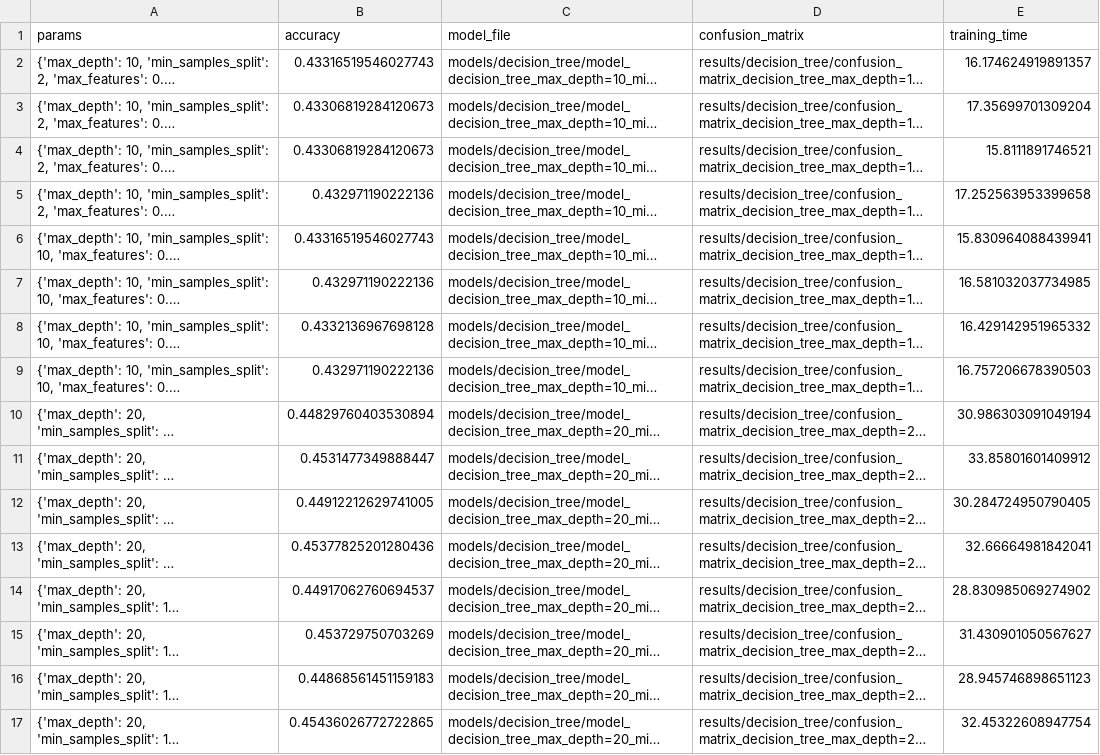
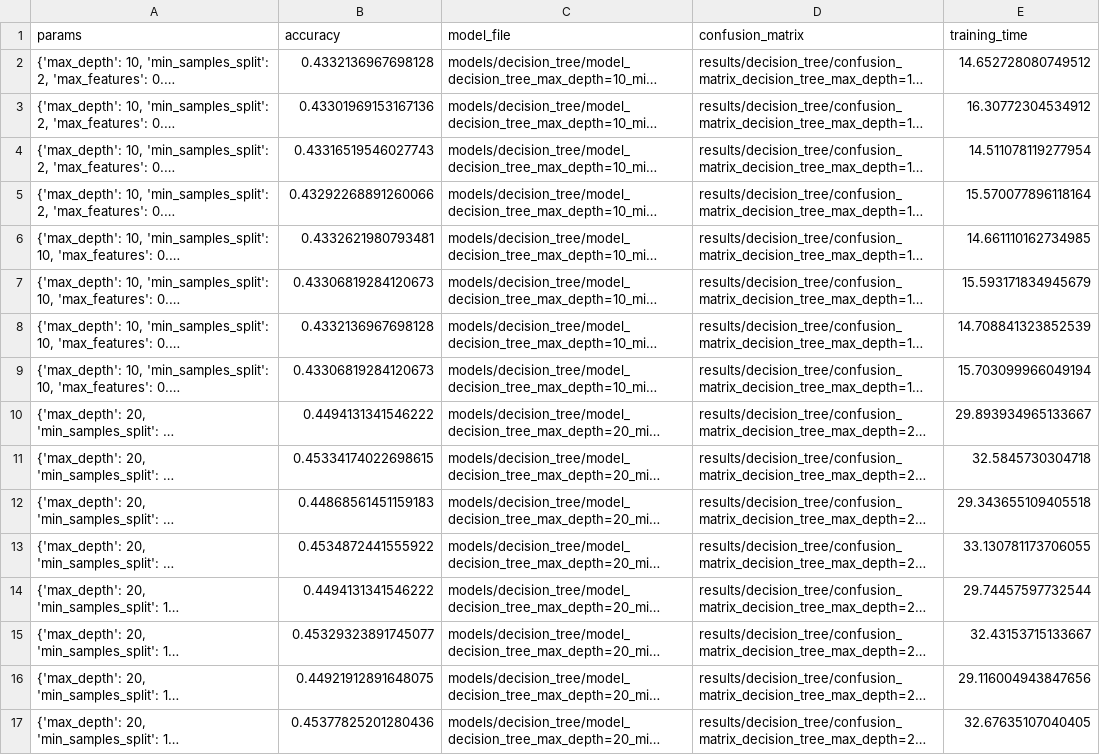
Before and after one commit to mlengineershub/MNLI-MultiModel-Benchmark, a CSV file: results/decision_tree/all_results.csv, drawn as a sheet; long unchanged cells end in …; the diff names each change by its address in the sheet, - before the commit and + after, or states it on an @@ line.

Commit message:
Remove outdated confusion matrix images and update .gitignore to exclude image files; add new decision tree model files with varying parameters.

```diff
--- a/results/decision_tree/all_results.csv
+++ b/results/decision_tree/all_results.csv
-B2 (accuracy): 0.43316519546027743
+B2 (accuracy): 0.4332136967698128
-E2 (training_time): 16.174624919891357
+E2 (training_time): 14.652728080749512
-B3 (accuracy): 0.43306819284120673
+B3 (accuracy): 0.43301969153167136
-E3 (training_time): 17.35699701309204
+E3 (training_time): 16.30772304534912
-B4 (accuracy): 0.43306819284120673
+B4 (accuracy): 0.43316519546027743
-E4 (training_time): 15.8111891746521
+E4 (training_time): 14.511078119277954
-B5 (accuracy): 0.432971190222136
+B5 (accuracy): 0.43292268891260066
-E5 (training_time): 17.252563953399658
+E5 (training_time): 15.570077896118164
-B6 (accuracy): 0.43316519546027743
+B6 (accuracy): 0.4332621980793481
-E6 (training_time): 15.830964088439941
+E6 (training_time): 14.661110162734985
-B7 (accuracy): 0.432971190222136
+B7 (accuracy): 0.43306819284120673
-E7 (training_time): 16.581032037734985
+E7 (training_time): 15.593171834945679
-E8 (training_time): 16.429142951965332
+E8 (training_time): 14.708841323852539
-B9 (accuracy): 0.432971190222136
+B9 (accuracy): 0.43306819284120673
-E9 (training_time): 16.757206678390503
+E9 (training_time): 15.703099966049194
-B10 (accuracy): 0.44829760403530894
+B10 (accuracy): 0.4494131341546222
-E10 (training_time): 30.986303091049194
+E10 (training_time): 29.893934965133667
-B11 (accuracy): 0.4531477349888447
+B11 (accuracy): 0.45334174022698615
-E11 (training_time): 33.85801601409912
+E11 (training_time): 32.5845730304718
-B12 (accuracy): 0.44912212629741005
+B12 (accuracy): 0.44868561451159183
-E12 (training_time): 30.284724950790405
+E12 (training_time): 29.343655109405518
-B13 (accuracy): 0.45377825201280436
+B13 (accuracy): 0.4534872441555922
-E13 (training_time): 32.66664981842041
+E13 (training_time): 33.130781173706055
-B14 (accuracy): 0.44917062760694537
+B14 (accuracy): 0.4494131341546222
-E14 (training_time): 28.830985069274902
+E14 (training_time): 29.74457597732544
-B15 (accuracy): 0.453729750703269
+B15 (accuracy): 0.45329323891745077
-E15 (training_time): 31.430901050567627
+E15 (training_time): 32.43153715133667
-B16 (accuracy): 0.44868561451159183
+B16 (accuracy): 0.44921912891648075
-E16 (training_time): 28.945746898651123
+E16 (training_time): 29.116004943847656
-B17 (accuracy): 0.45436026772722865
+B17 (accuracy): 0.45377825201280436
-E17 (training_time): 32.45322608947754
+E17 (training_time): 32.67635107040405
```
Also changed, not shown: 37 other files.
